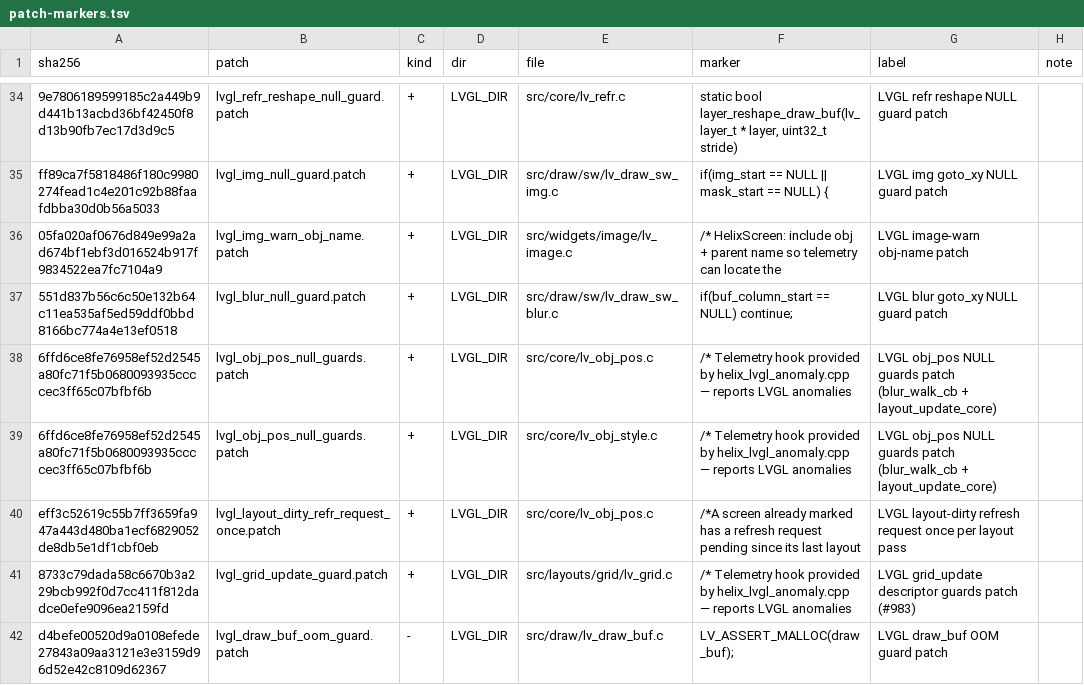
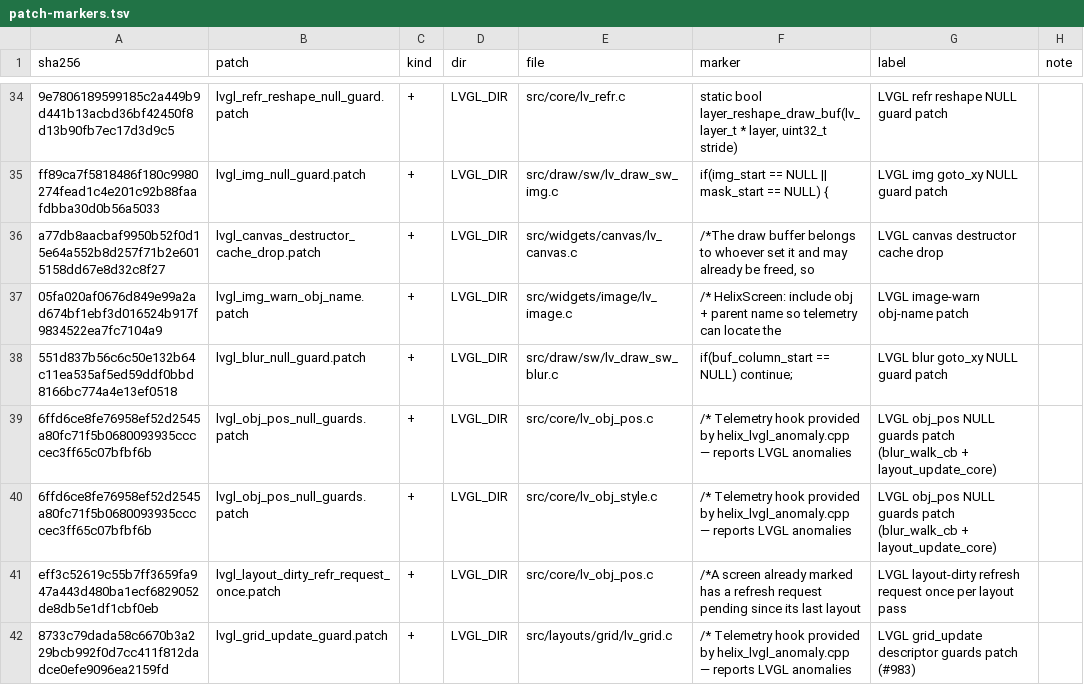
Before and after one commit to prestonbrown/helixscreen, a TSV file: mk/patch-markers.tsv, drawn as a sheet; only a part is shown, gaps mark what is left out; the shorter side is filled out with more unchanged rows; the diff names each change by its address in the sheet, - before the commit and + after, or states it on an @@ line.

Commit message:
fix(lvgl): drop the canvas destructor's bogus image cache call (prestonbrown/helixscreen#1688)
It passed &canvas->draw_buf, so it never matched a cache entry, and 9.6's source type
check logged an "invalid magic" error when the pointer's low byte was 0x10.

```diff
--- a/mk/patch-markers.tsv
+++ b/mk/patch-markers.tsv
+row 36: a77db8aacbaf9950b52f0d15e64a552b8d257f71b2e6015158dd67e8d32c8f27 | lvgl_canvas_destructor_cache_drop.patch | + | LVGL_DIR | src/widgets/canvas/lv_canvas.c | /*The draw buffer belongs to whoever set it and may already be freed, so | LVGL canvas destructor cache drop
```
Also changed, not shown: 3 other files.
